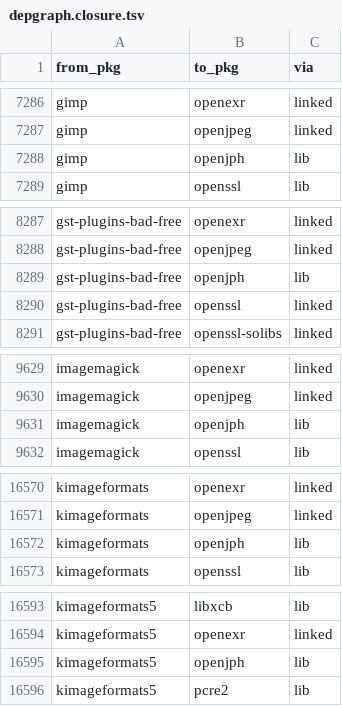
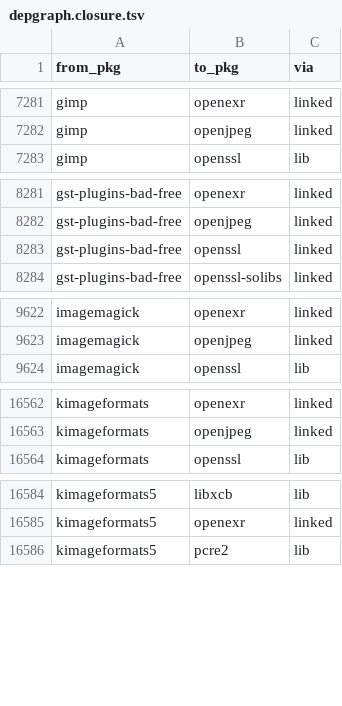
Before and after one commit to rizitis/Slackware64-Current-sofiles, a TSV file: depgraph.closure.tsv, drawn as a sheet; only a part is shown, gaps mark what is left out; the diff covers the shown part only.

```diff
--- a/depgraph.closure.tsv
+++ b/depgraph.closure.tsv
@@ -7287,3 +7282,2 @@ gimp	openexr	linked
 gimp	openjpeg	linked
-gimp	openjph	lib
 gimp	openssl	lib
@@ -8288,3 +8282,2 @@ gst-plugins-bad-free	openexr	linked
 gst-plugins-bad-free	openjpeg	linked
-gst-plugins-bad-free	openjph	lib
 gst-plugins-bad-free	openssl	linked
@@ -9630,3 +9623,2 @@ imagemagick	openexr	linked
 imagemagick	openjpeg	linked
-imagemagick	openjph	lib
 imagemagick	openssl	lib
@@ -16571,3 +16563,2 @@ kimageformats	openexr	linked
 kimageformats	openjpeg	linked
-kimageformats	openjph	lib
 kimageformats	openssl	lib
@@ -16594,3 +16585,2 @@ kimageformats5	libxcb	lib
 kimageformats5	openexr	linked
-kimageformats5	openjph	lib
 kimageformats5	pcre2	lib
```
Also changed, not shown: 12 removed rows elsewhere in this file, 9 other files.
